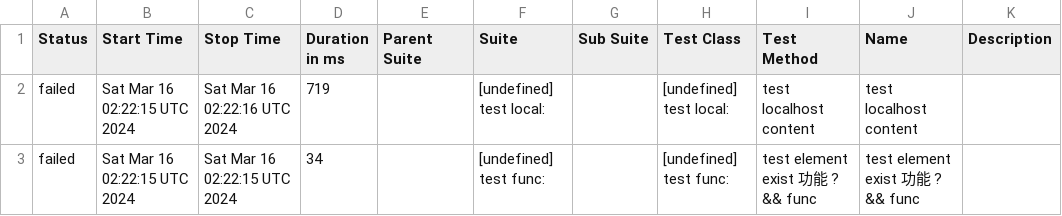
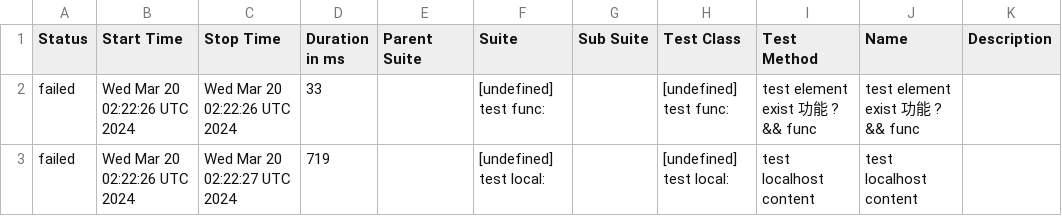
Before and after one commit to yusong-demo/integration-example, a CSV file: 8f90fc8115f9af156f193fa1d9f119c76fe99939/data/suites.csv, drawn as a sheet.

```diff
--- a/8f90fc8115f9af156f193fa1d9f119c76fe99939/data/suites.csv
+++ b/8f90fc8115f9af156f193fa1d9f119c76fe99939/data/suites.csv
@@ -1,3 +1,3 @@
 "Status","Start Time","Stop Time","Duration in ms","Parent Suite","Suite","Sub Suite","Test Class","Test Method","Name","Description"
-"failed","Sat Mar 16 02:22:15 UTC 2024","Sat Mar 16 02:22:16 UTC 2024","719","","[undefined] test local:","","[undefined] test local:","test localhost content","test localhost content",""
-"failed","Sat Mar 16 02:22:15 UTC 2024","Sat Mar 16 02:22:15 UTC 2024","34","","[undefined] test func:","","[undefined] test func:","test element exist 功能 ? && func","test element exist 功能 ? && func",""
+"failed","Wed Mar 20 02:22:26 UTC 2024","Wed Mar 20 02:22:26 UTC 2024","33","","[undefined] test func:","","[undefined] test func:","test element exist 功能 ? && func","test element exist 功能 ? && func",""
+"failed","Wed Mar 20 02:22:26 UTC 2024","Wed Mar 20 02:22:27 UTC 2024","719","","[undefined] test local:","","[undefined] test local:","test localhost content","test localhost content",""
```
Also changed, not shown: 23 other files.
